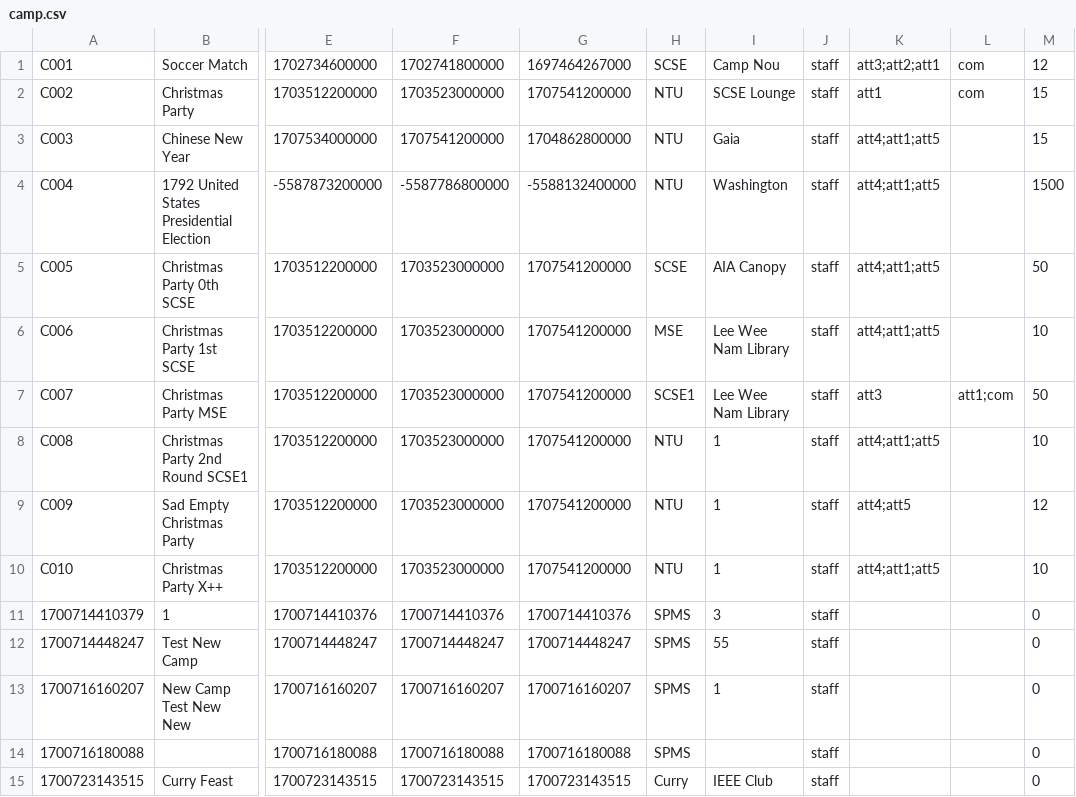
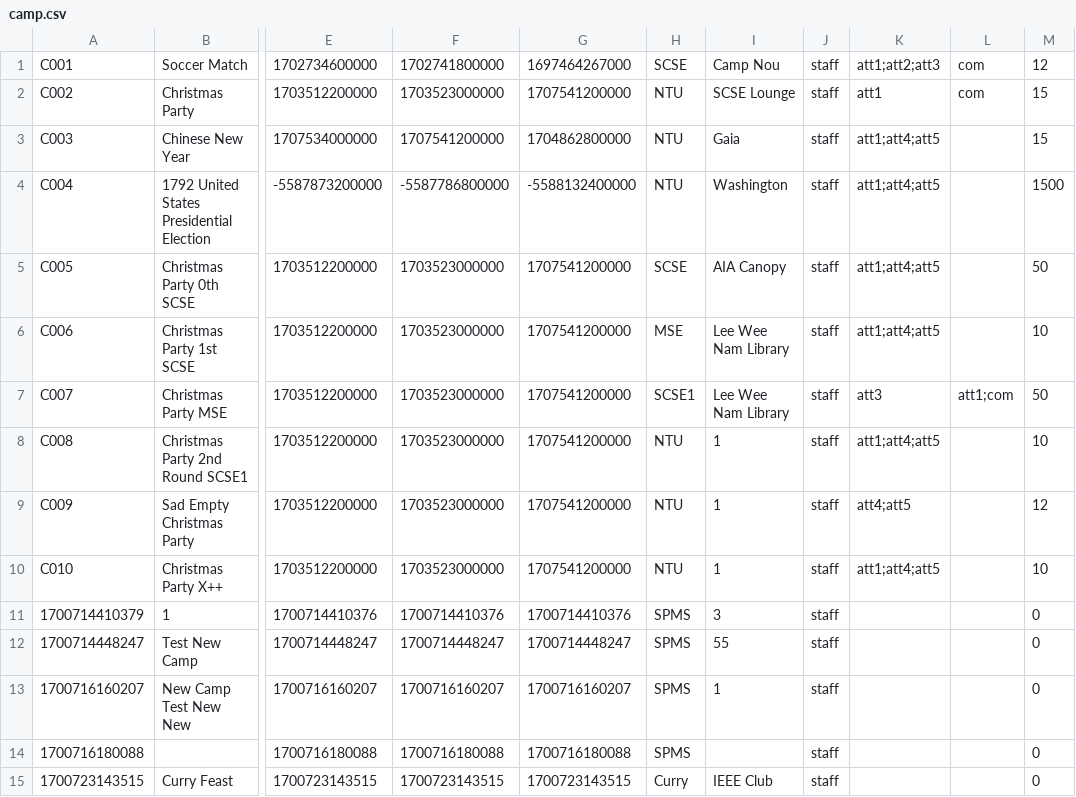
Before and after one commit to EricFan2002/SC2002, a CSV file: data/camp.csv, drawn as a sheet; only a part is shown, gaps mark what is left out; the diff names each change by its address in the sheet, - before the commit and + after, or states it on an @@ line.

```diff
--- a/data/camp.csv
+++ b/data/camp.csv
-K1: att3;att2;att1
+K1: att1;att2;att3
-K3:K6: att4;att1;att5
+K3:K6: att1;att4;att5
-K8: att4;att1;att5
+K8: att1;att4;att5
-K10: att4;att1;att5
+K10: att1;att4;att5
```
Also changed, not shown: 3 other files.
